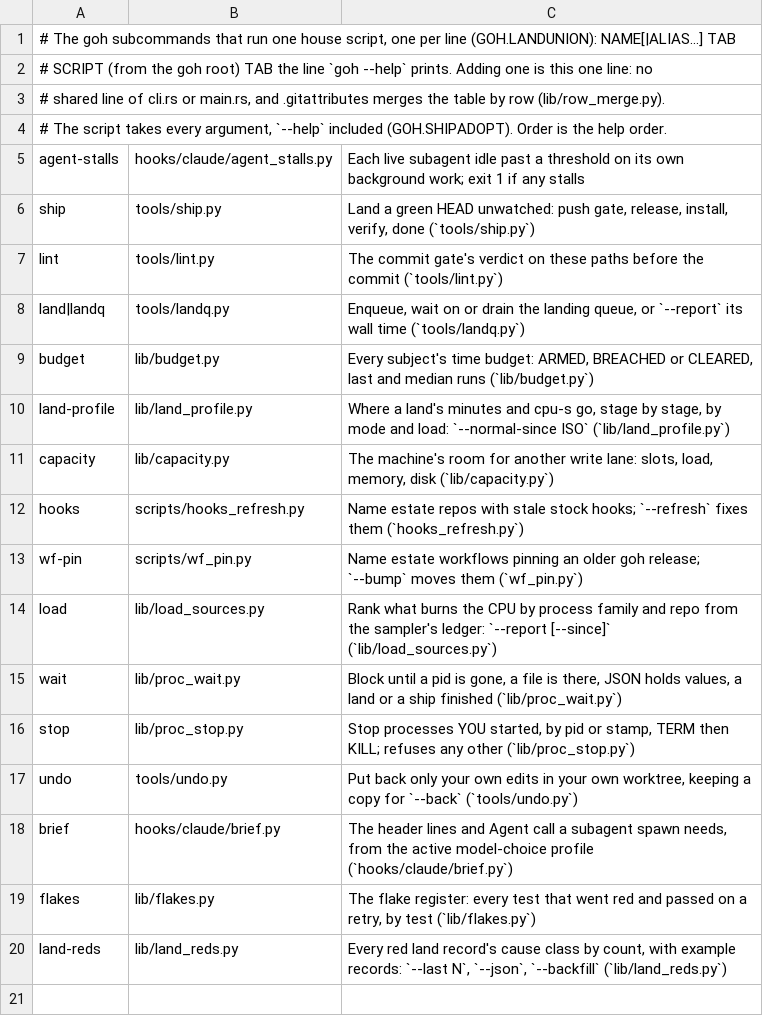
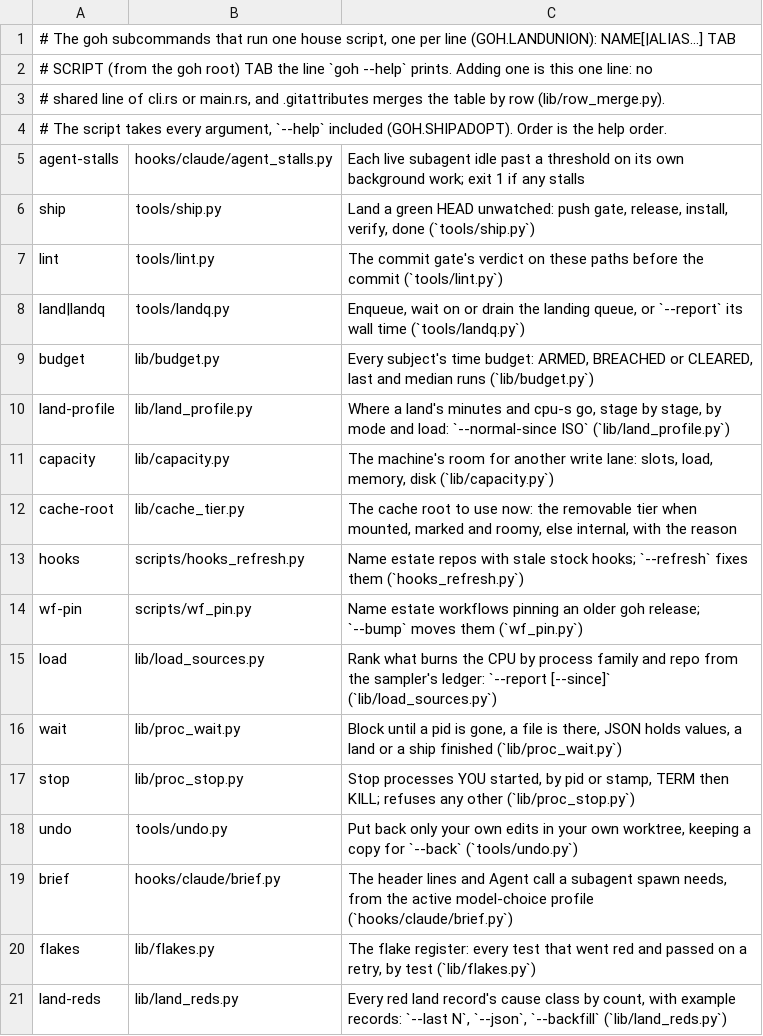
Before and after one commit to ztomer/gates_of_heck, a TSV file: crates/goh/house_scripts.tsv, drawn as a sheet; the diff names each change by its address in the sheet, - before the commit and + after, or states it on an @@ line.

```diff
--- a/crates/goh/house_scripts.tsv
+++ b/crates/goh/house_scripts.tsv
+row 12: cache-root | lib/cache_tier.py | The cache root to use now: the removable tier when mounted, marked and roomy, else internal, with the reason
```
Also changed, not shown: 5 other files.
